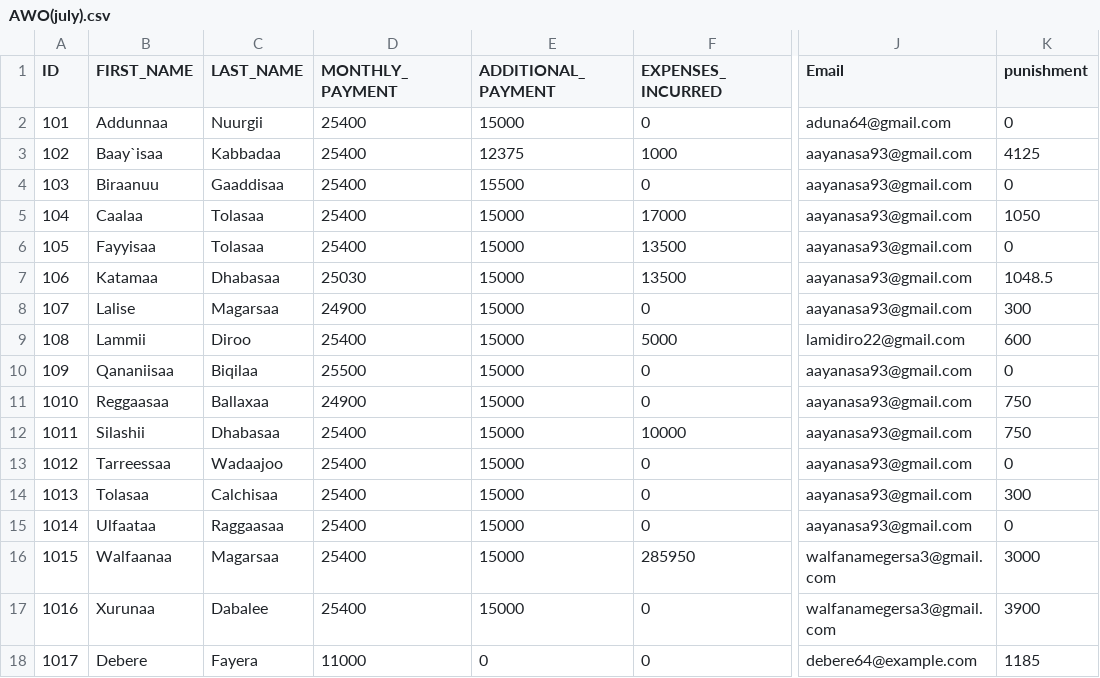
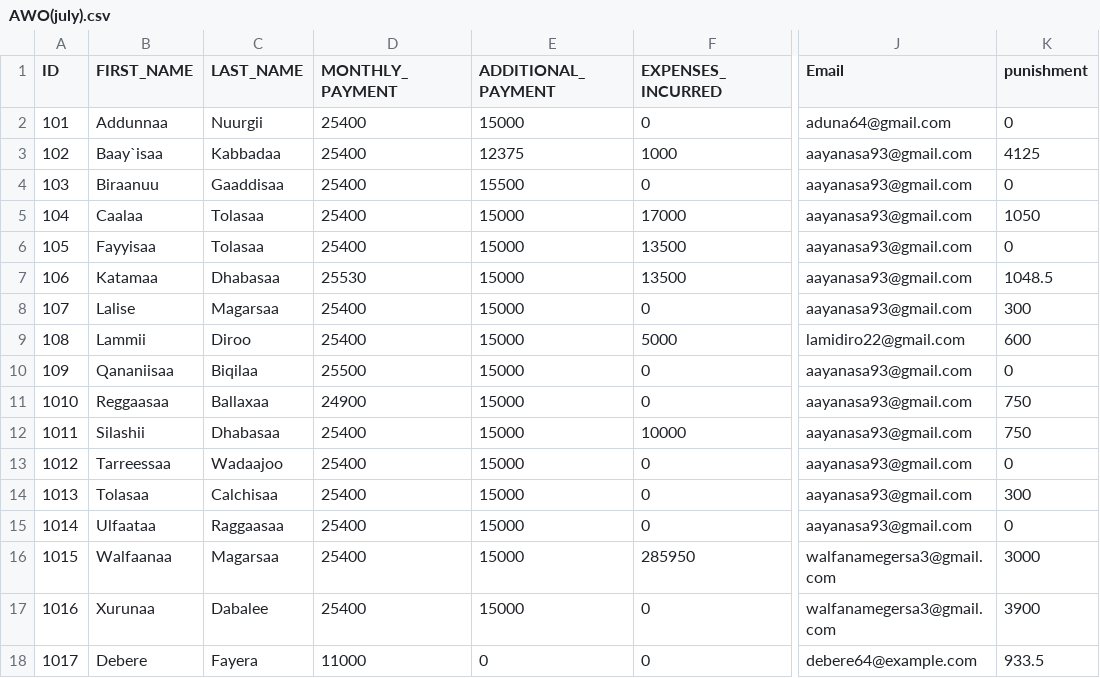
Before and after one commit to Walfaanaa/Afoosha_Walgargaarsa_Odaa, a CSV file: AWO(july).csv, drawn as a sheet; only a part is shown, gaps mark what is left out; the diff names each change by its address in the sheet, - before the commit and + after, or states it on an @@ line.

Commit message:
Add files via upload

```diff
--- a/AWO(july).csv
+++ b/AWO(july).csv
-D7 (MONTHLY_PAYMENT): 25030
+D7 (MONTHLY_PAYMENT): 25530
-D8 (MONTHLY_PAYMENT): 24900
+D8 (MONTHLY_PAYMENT): 25400
-K18 (punishment): 1185
+K18 (punishment): 933.5
```
